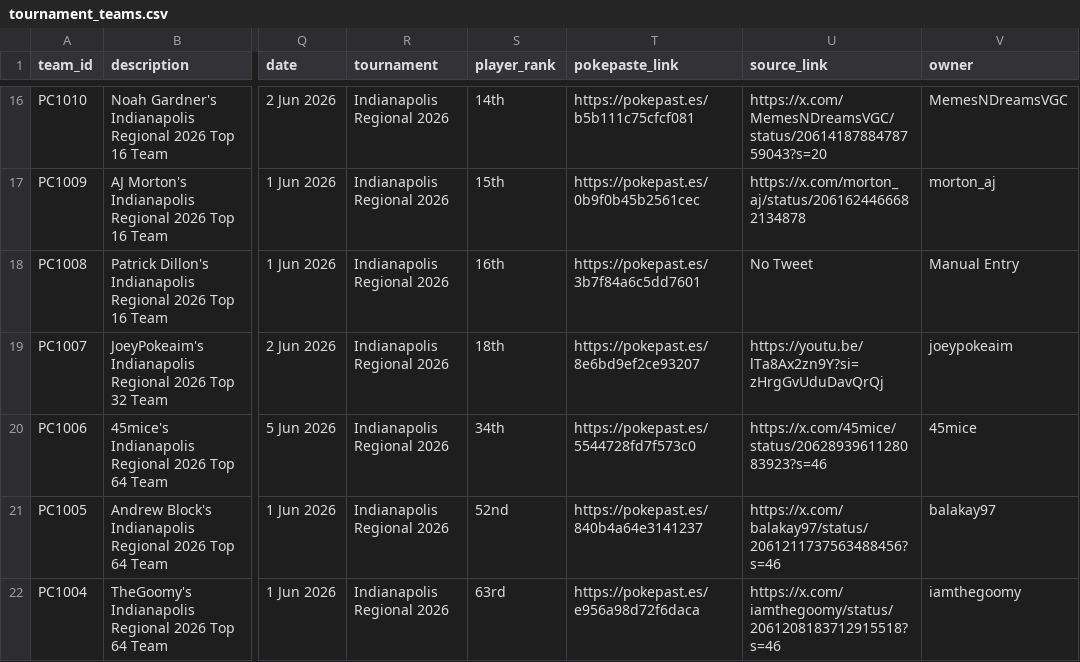
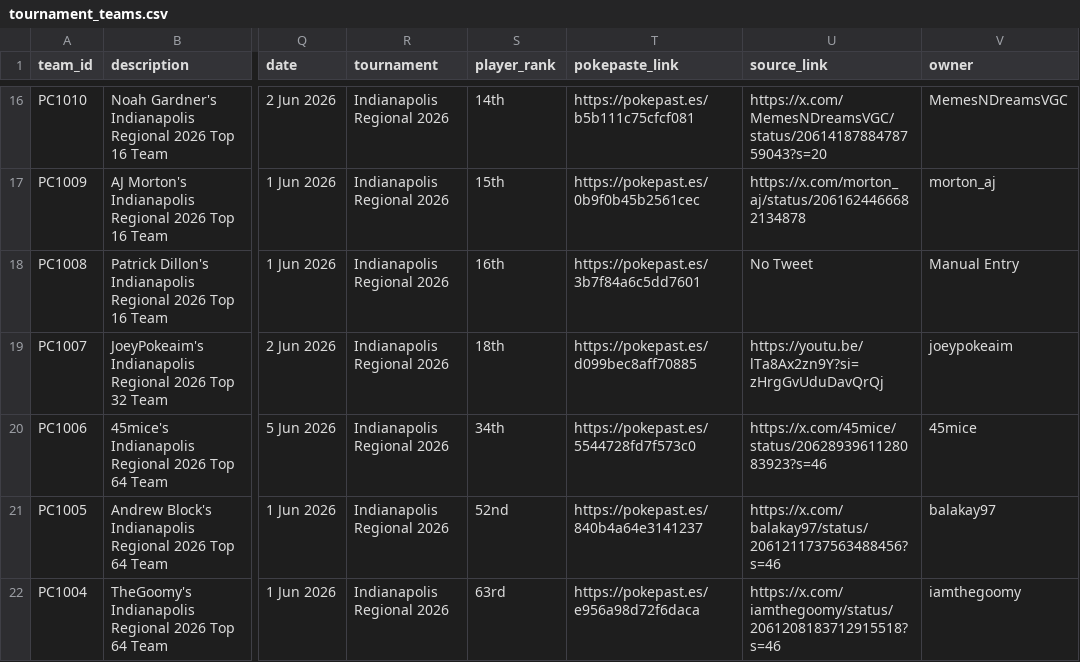
Before and after one commit to pauloarayasantiago/pokemon-champions-data, a CSV file: tournament_teams.csv, drawn as a sheet; only a part is shown, gaps mark what is left out; the diff names each change by its address in the sheet, - before the commit and + after, or states it on an @@ line.

```diff
--- a/tournament_teams.csv
+++ b/tournament_teams.csv
-T19 (pokepaste_link): https://pokepast.es/8e6bd9ef2ce93207
+T19 (pokepaste_link): https://pokepast.es/d099bec8aff70885
```
